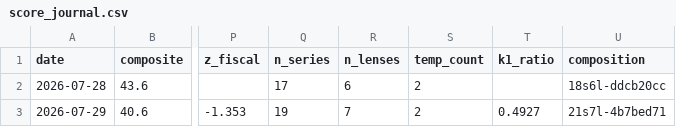
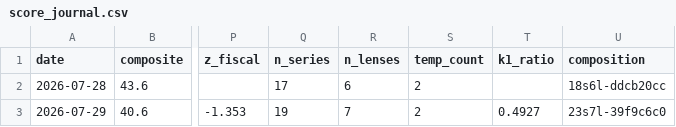
Before and after one commit to tsvetoslavtsachev/bg-macro-dashboard, a CSV file: data/score_journal.csv, drawn as a sheet; only a part is shown, gaps mark what is left out; the diff names each change by its address in the sheet, - before the commit and + after, or states it on an @@ line.

```diff
--- a/data/score_journal.csv
+++ b/data/score_journal.csv
-U3 (composition): 21s7l-4b7bed71
+U3 (composition): 23s7l-39f9c6c0
```
Also changed, not shown: 20 other files.
